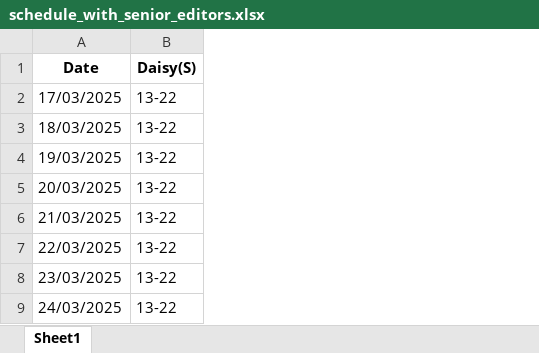
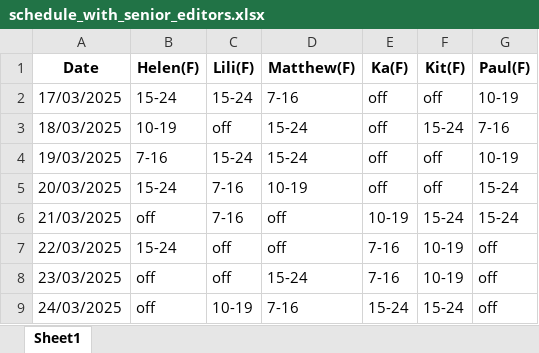
Before and after one commit to AiroGriefwind/ScheduleMaker, an Excel workbook: schedule_with_senior_editors.xlsx, sheet Sheet1, drawn as a sheet; only a part is shown; values as stored, in another font and other column widths than the file's, no borders; removed rows and columns are numbered as before the commit, all else as after; the diff names each change by its address in the sheet, - before the commit and + after, or states it on an @@ line.

Commit message:
fixing bugs: freelancer schedule generate

```diff
--- a/schedule_with_senior_editors.xlsx (sheet Sheet1)
+++ b/schedule_with_senior_editors.xlsx (sheet Sheet1)
-column B (Daisy(S)), rows 2-9: all 13-22
+column B (Helen(F)), rows 2-9: 15-24 | 10-19 | 7-16 | 15-24 | off | 15-24 | off | off
+column C (Lili(F)), rows 2-9: 15-24 | off | 15-24 | 7-16 | 7-16 | off | off | 10-19
+column D (Matthew(F)), rows 2-9: 7-16 | 15-24 | 15-24 | 10-19 | off | off | 15-24 | 7-16
+column E (Ka(F)), rows 2-9: off | off | off | off | 10-19 | 7-16 | 7-16 | 15-24
+column F (Kit(F)), rows 2-9: off | 15-24 | off | off | 15-24 | 10-19 | 10-19 | 15-24
+column G (Paul(F)), rows 2-9: 10-19 | 7-16 | 10-19 | 15-24 | 15-24 | off | off | off
```
Also changed, not shown: availability_export.xlsx, 3 other files.
